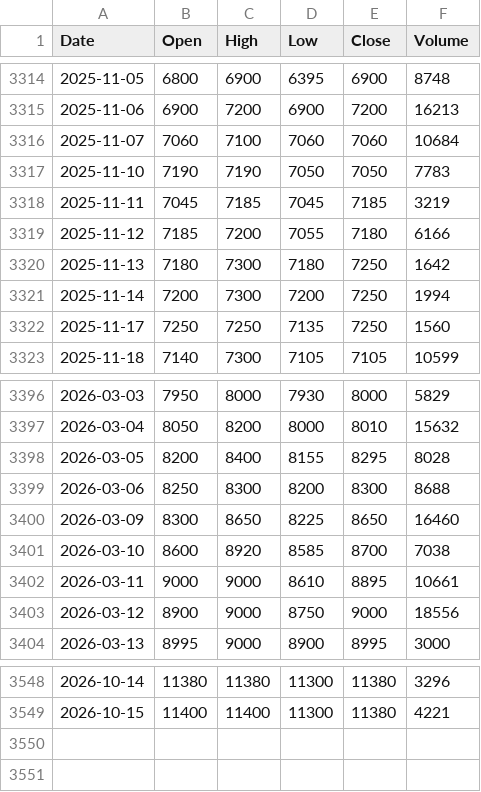
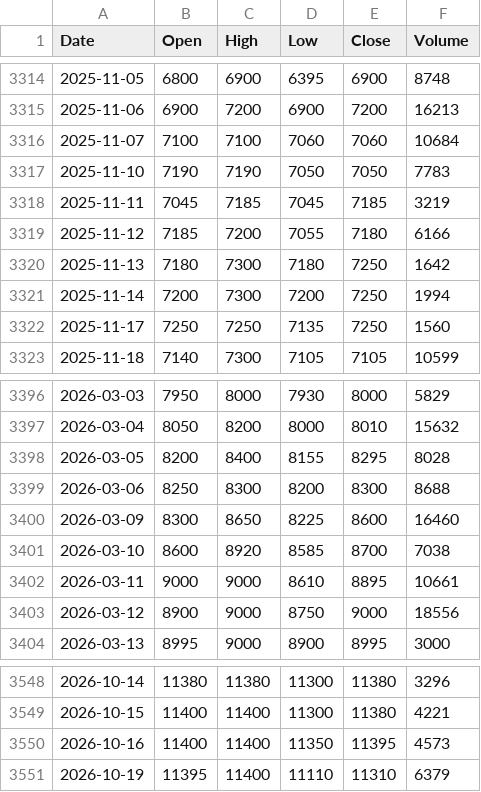
Before and after one commit to ahouignan/datab, a CSV file: data/BOAC/BOAC.daily.csv, drawn as a sheet; only a part is shown, gaps mark what is left out.

```diff
--- a/data/BOAC/BOAC.daily.csv
+++ b/data/BOAC/BOAC.daily.csv
@@ -3315,3 +3315,3 @@ Date,Open,High,Low,Close,Volume
 2025-11-06,6900,7200,6900,7200,16213
-2025-11-07,7060,7100,7060,7060,10684
+2025-11-07,7100,7100,7060,7060,10684
 2025-11-10,7190,7190,7050,7050,7783
@@ -3399,3 +3399,3 @@ Date,Open,High,Low,Close,Volume
 2026-03-06,8250,8300,8200,8300,8688
-2026-03-09,8300,8650,8225,8650,16460
+2026-03-09,8300,8650,8225,8600,16460
 2026-03-10,8600,8920,8585,8700,7038
@@ -3549 +3549,3 @@ Date,Open,High,Low,Close,Volume
 2026-10-15,11400,11400,11300,11380,4221
+2026-10-16,11400,11400,11350,11395,4573
+2026-10-19,11395,11400,11110,11310,6379
```
Also changed, not shown: data/CBIBF/CBIBF.daily.csv, data/ECOC/ECOC.daily.csv, 45 other files.
